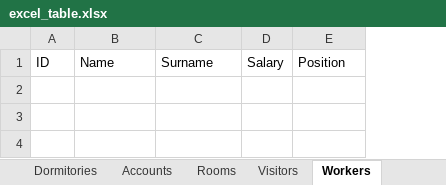
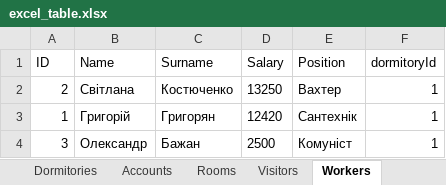
Before and after one commit to MoloZzz/DormitoryRestApi, an Excel workbook: server/static/excel_table.xlsx, sheet Workers, drawn as a sheet; values as stored, in another font and other column widths than the file's, no borders; the diff names each change by its address in the sheet, - before the commit and + after, or states it on an @@ line.

```diff
--- a/server/static/excel_table.xlsx (sheet Workers)
+++ b/server/static/excel_table.xlsx (sheet Workers)
+column F (dormitoryId), empty
+row 2: 2 | Світлана | Костюченко | 13250 | Вахтер | 1
+row 3: 1 | Григорій | Григорян | 12420 | Сантехнік | 1
+row 4: 3 | Олександр | Бажан | 2500 | Комуніст | 1
```
Also changed, not shown: sheet Students, sheet Dormitories, sheet Rooms, sheet Accounts, other sheet tabs, 2 other files.
